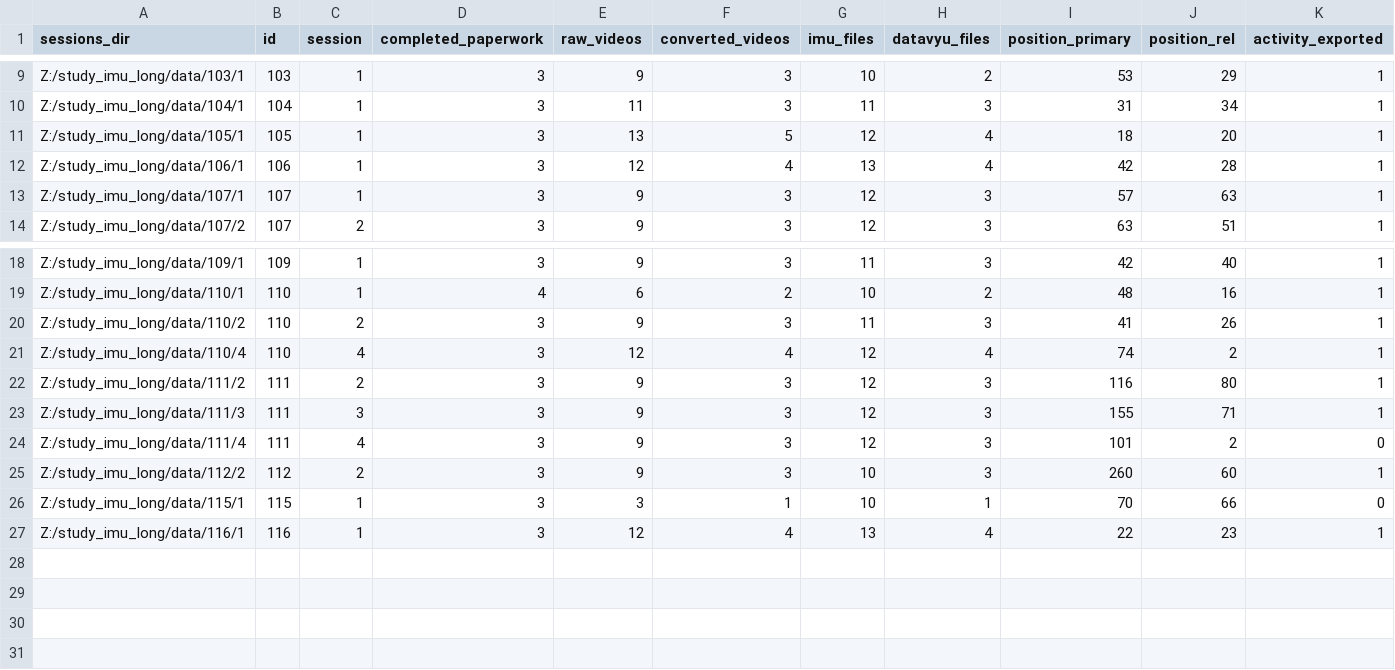
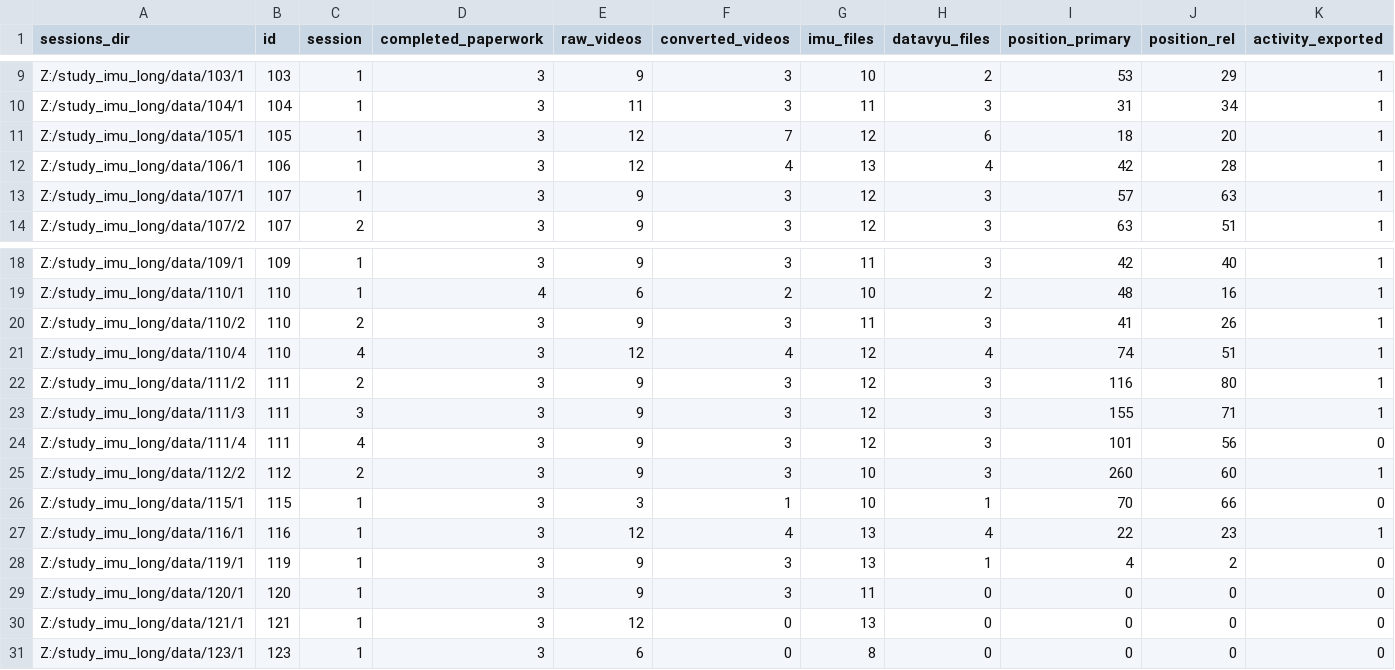
Before and after one commit to JohnFranchak/imu_long, a CSV file: project_status/project_dashboard.csv, drawn as a sheet; only a part is shown, gaps mark what is left out; rows hold the shown columns only; the diff names each change by its address in the sheet, - before the commit and + after, or states it on an @@ line.

```diff
--- a/project_status/project_dashboard.csv
+++ b/project_status/project_dashboard.csv
-E11 (raw_videos): 13
+E11 (raw_videos): 12
-F11 (converted_videos): 5
+F11 (converted_videos): 7
-H11 (datavyu_files): 4
+H11 (datavyu_files): 6
-J21 (position_rel): 2
+J21 (position_rel): 51
-J24 (position_rel): 2
+J24 (position_rel): 56
+row 28: Z:/study_imu_long/data/119/1 | 119 | 1 | 3 | 9 | 3 | 13 | 1 | 4 | 2 | 0
+row 29: Z:/study_imu_long/data/120/1 | 120 | 1 | 3 | 9 | 3 | 11 | 0 | 0 | 0 | 0
+row 30: Z:/study_imu_long/data/121/1 | 121 | 1 | 3 | 12 | 0 | 13 | 0 | 0 | 0 | 0
+row 31: Z:/study_imu_long/data/123/1 | 123 | 1 | 3 | 6 | 0 | 8 | 0 | 0 | 0 | 0
```
Also changed, not shown: 1 other file.
